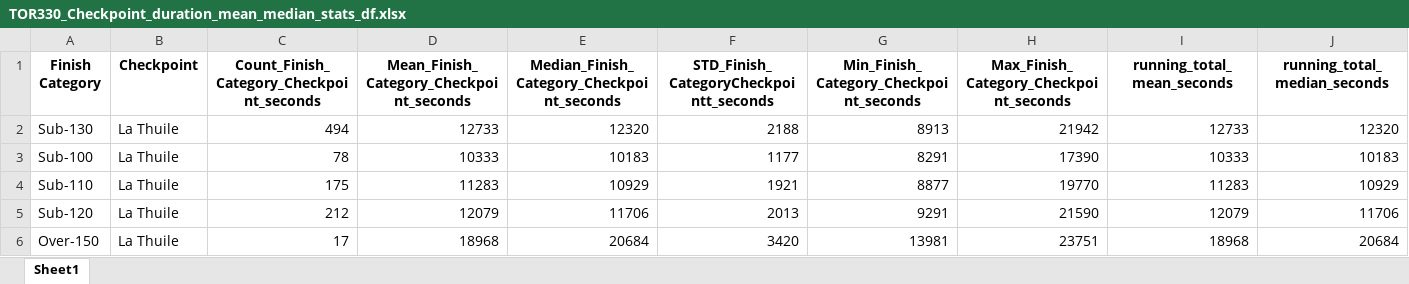
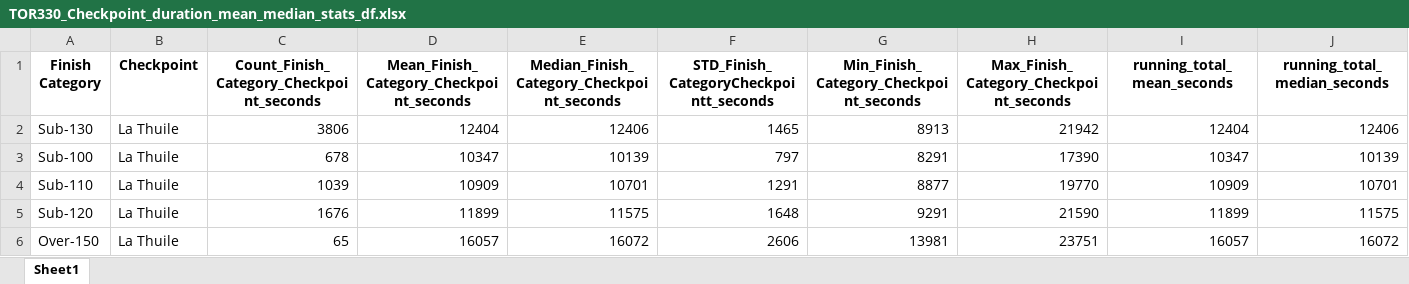
Before and after one commit to kjonina/TORX, an Excel workbook: TOR330 Data/5. Clean Data for Data Visualisation/TOR330_Checkpoint_duration_mean_median_stats_df.xlsx, sheet Sheet1, drawn as a sheet; only a part is shown; values as stored, in another font and other column widths than the file's, no borders; the diff covers the shown part only; the diff names each change by its address in the sheet, - before the commit and + after, or states it on an @@ line.

```diff
--- a/TOR330 Data/5. Clean Data for Data Visualisation/TOR330_Checkpoint_duration_mean_median_stats_df.xlsx (sheet Sheet1)
+++ b/TOR330 Data/5. Clean Data for Data Visualisation/TOR330_Checkpoint_duration_mean_median_stats_df.xlsx (sheet Sheet1)
-C2: 494
+C2: 3806
-D2: 12733
+D2: 12404
-E2: 12320
+E2: 12406
-F2: 2188
+F2: 1465
-I2 (running_total_mean_seconds): 12733
+I2 (running_total_mean_seconds): 12404
-J2 (running_total_median_seconds): 12320
+J2 (running_total_median_seconds): 12406
-C3: 78
+C3: 678
-D3: 10333
+D3: 10347
-E3: 10183
+E3: 10139
-F3: 1177
+F3: 797
-I3 (running_total_mean_seconds): 10333
+I3 (running_total_mean_seconds): 10347
-J3 (running_total_median_seconds): 10183
+J3 (running_total_median_seconds): 10139
-C4: 175
+C4: 1039
-D4: 11283
+D4: 10909
-E4: 10929
+E4: 10701
-F4: 1921
+F4: 1291
-I4 (running_total_mean_seconds): 11283
+I4 (running_total_mean_seconds): 10909
-J4 (running_total_median_seconds): 10929
+J4 (running_total_median_seconds): 10701
-C5: 212
+C5: 1676
-D5: 12079
+D5: 11899
-E5: 11706
+E5: 11575
-F5: 2013
+F5: 1648
-I5 (running_total_mean_seconds): 12079
+I5 (running_total_mean_seconds): 11899
-J5 (running_total_median_seconds): 11706
+J5 (running_total_median_seconds): 11575
-C6: 17
+C6: 65
-D6: 18968
+D6: 16057
-E6: 20684
+E6: 16072
-F6: 3420
+F6: 2606
-I6 (running_total_mean_seconds): 18968
+I6 (running_total_mean_seconds): 16057
-J6 (running_total_median_seconds): 20684
+J6 (running_total_median_seconds): 16072
```
Also changed, not shown: 1191 edited cells elsewhere in this sheet, TOR330 Data/4. TOR330 Timetable Data/TOR330 - Timetable.xlsx, TOR330 Data/4. TOR330 Timetable Data/TOR330_aid_station_cut_offs_df.xlsx, 16 other files.
